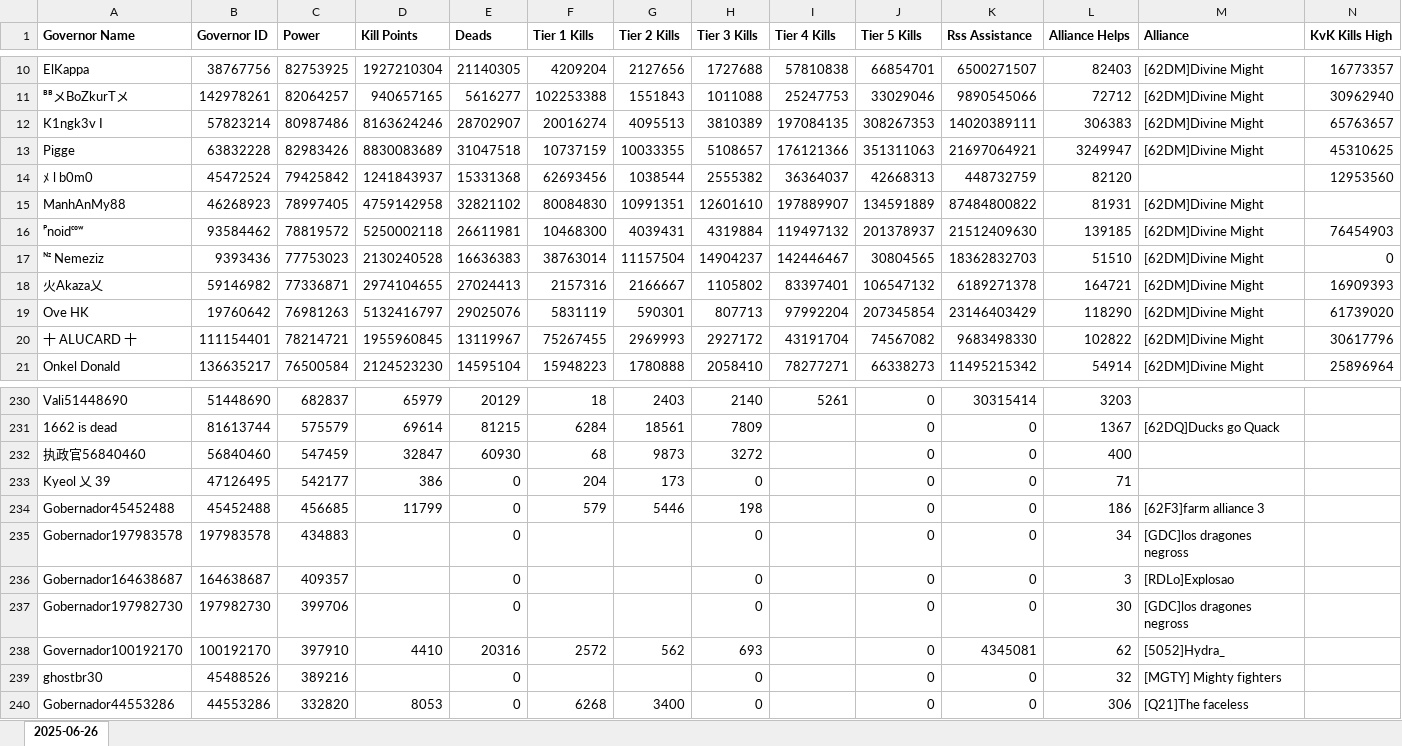
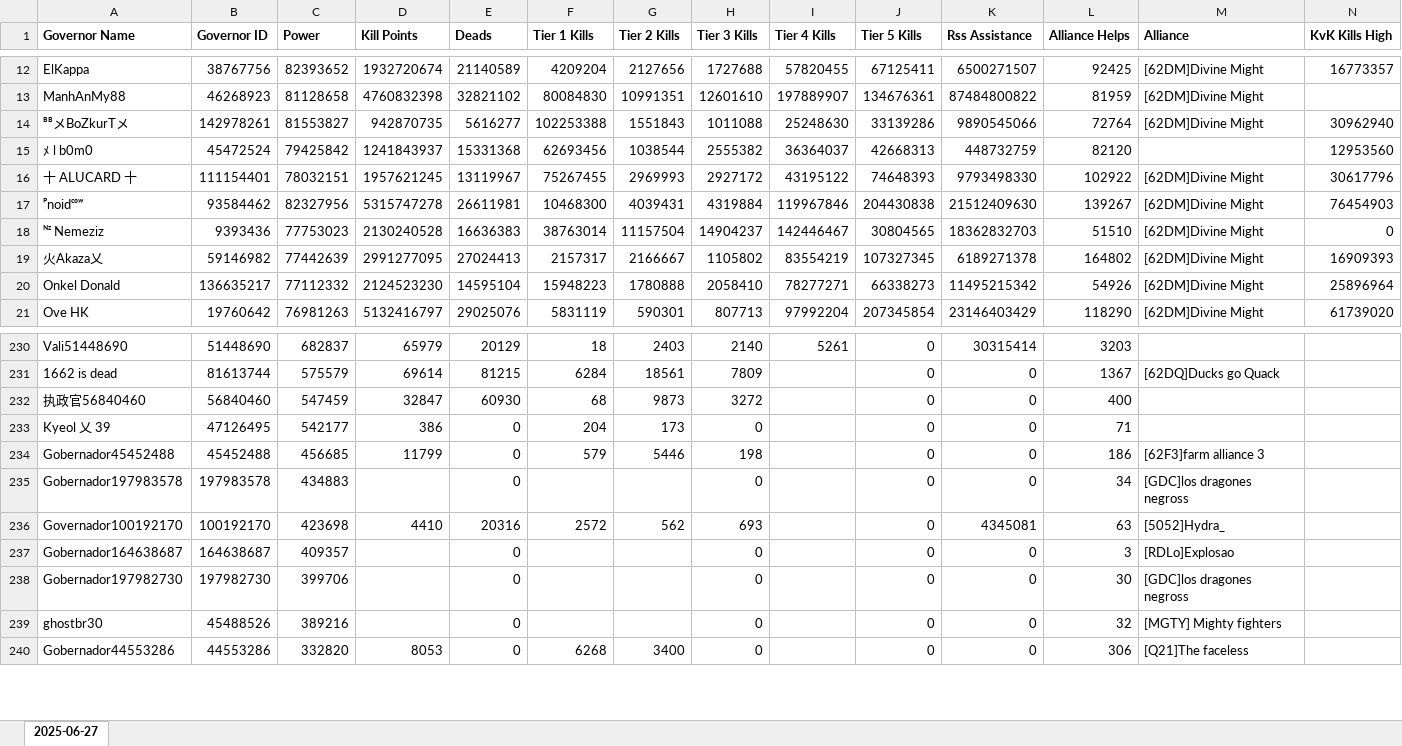
Before and after one commit to wodinaz-hub/kd1662, an Excel workbook: kvk_after_metrics.xlsx, sheet 2025-06-27, drawn as a sheet; only a part is shown, gaps mark what is left out; values as stored, in another font and other column widths than the file's, no borders; removed rows and columns are numbered as before the commit, all else as after; rows hold the shown columns only; the diff covers the shown part only; the diff names each change by its address in the sheet, - before the commit and + after, or states it on an @@ line.

```diff
--- a/kvk_after_metrics.xlsx (sheet 2025-06-27)
+++ b/kvk_after_metrics.xlsx (sheet 2025-06-27)
-sheet tab: 2025-06-26
+sheet tab: 2025-06-27
-C12 (Power): 82753925
+C12 (Power): 82393652
-D12 (Kill Points): 1927210304
+D12 (Kill Points): 1932720674
-E12 (Deads): 21140305
+E12 (Deads): 21140589
-I12 (Tier 4 Kills): 57810838
+I12 (Tier 4 Kills): 57820455
-J12 (Tier 5 Kills): 66854701
+J12 (Tier 5 Kills): 67125411
-L12 (Alliance Helps): 82403
+L12 (Alliance Helps): 92425
+row 13: ManhAnMy88 | 46268923 | 81128658 | 4760832398 | 32821102 | 80084830 | 10991351 | 12601610 | 197889907 | 134676361 | 87484800822 | 81959 | [62DM]Divine Might
-C14 (Power): 82064257
+C14 (Power): 81553827
-D14 (Kill Points): 940657165
+D14 (Kill Points): 942870735
-I14 (Tier 4 Kills): 25247753
+I14 (Tier 4 Kills): 25248630
-J14 (Tier 5 Kills): 33029046
+J14 (Tier 5 Kills): 33139286
-L14 (Alliance Helps): 72712
+L14 (Alliance Helps): 72764
-row 12: K1ngk3v I | 57823214 | 80987486 | 8163624246 | 28702907 | 20016274 | 4095513 | 3810389 | 197084135 | 308267353 | 14020389111 | 306383 | [62DM]Divine Might | 65763657
-row 13: Pigge | 63832228 | 82983426 | 8830083689 | 31047518 | 10737159 | 10033355 | 5108657 | 176121366 | 351311063 | 21697064921 | 3249947 | [62DM]Divine Might | 45310625
-row 15: ManhAnMy88 | 46268923 | 78997405 | 4759142958 | 32821102 | 80084830 | 10991351 | 12601610 | 197889907 | 134591889 | 87484800822 | 81931 | [62DM]Divine Might
+row 16: 十 ALUCARD 十 | 111154401 | 78032151 | 1957621245 | 13119967 | 75267455 | 2969993 | 2927172 | 43195122 | 74648393 | 9793498330 | 102922 | [62DM]Divine Might | 30617796
-C17 (Power): 78819572
+C17 (Power): 82327956
-D17 (Kill Points): 5250002118
+D17 (Kill Points): 5315747278
-I17 (Tier 4 Kills): 119497132
+I17 (Tier 4 Kills): 119967846
-J17 (Tier 5 Kills): 201378937
+J17 (Tier 5 Kills): 204430838
-L17 (Alliance Helps): 139185
+L17 (Alliance Helps): 139267
-C19 (Power): 77336871
+C19 (Power): 77442639
-D19 (Kill Points): 2974104655
+D19 (Kill Points): 2991277095
-F19 (Tier 1 Kills): 2157316
+F19 (Tier 1 Kills): 2157317
-I19 (Tier 4 Kills): 83397401
+I19 (Tier 4 Kills): 83554219
-J19 (Tier 5 Kills): 106547132
+J19 (Tier 5 Kills): 107327345
-L19 (Alliance Helps): 164721
+L19 (Alliance Helps): 164802
+row 20: Onkel Donald | 136635217 | 77112332 | 2124523230 | 14595104 | 15948223 | 1780888 | 2058410 | 78277271 | 66338273 | 11495215342 | 54926 | [62DM]Divine Might | 25896964
-row 20: 十 ALUCARD 十 | 111154401 | 78214721 | 1955960845 | 13119967 | 75267455 | 2969993 | 2927172 | 43191704 | 74567082 | 9683498330 | 102822 | [62DM]Divine Might | 30617796
-row 21: Onkel Donald | 136635217 | 76500584 | 2124523230 | 14595104 | 15948223 | 1780888 | 2058410 | 78277271 | 66338273 | 11495215342 | 54914 | [62DM]Divine Might | 25896964
+row 236: Governador100192170 | 100192170 | 423698 | 4410 | 20316 | 2572 | 562 | 693 |  | 0 | 4345081 | 63 | [5052]Hydra_
-row 238: Governador100192170 | 100192170 | 397910 | 4410 | 20316 | 2572 | 562 | 693 |  | 0 | 4345081 | 62 | [5052]Hydra_
```
Also changed, not shown: 14 added rows, 12 removed rows and 286 edited cells elsewhere in this sheet, pass 7/end_pass7.xlsx.
